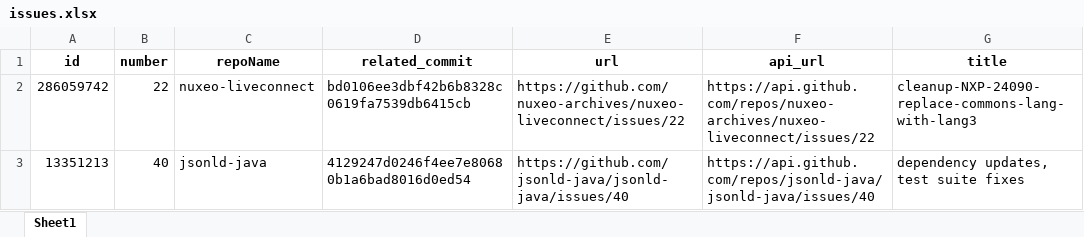
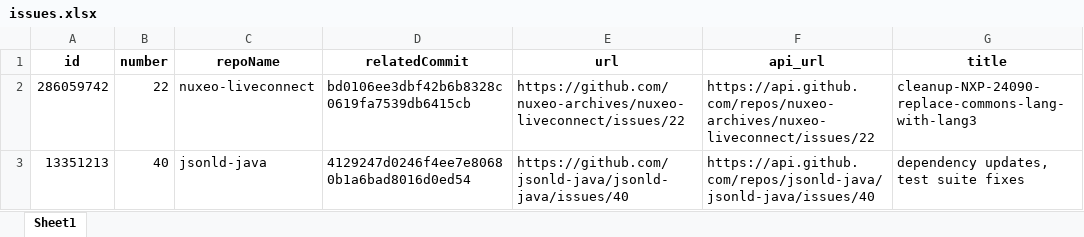
Before and after one commit to hehao98/LibraryMigration, an Excel workbook: data/issues.xlsx, sheet Sheet1, drawn as a sheet; only a part is shown; values as stored, in another font and other column widths than the file's, no borders; the diff names each change by its address in the sheet, - before the commit and + after, or states it on an @@ line.

Commit message:
Add issues and PRs related to migration

```diff
--- a/data/issues.xlsx (sheet Sheet1)
+++ b/data/issues.xlsx (sheet Sheet1)
-D1: related_commit
+D1: relatedCommit
```
Also changed, not shown: 1 other file.
